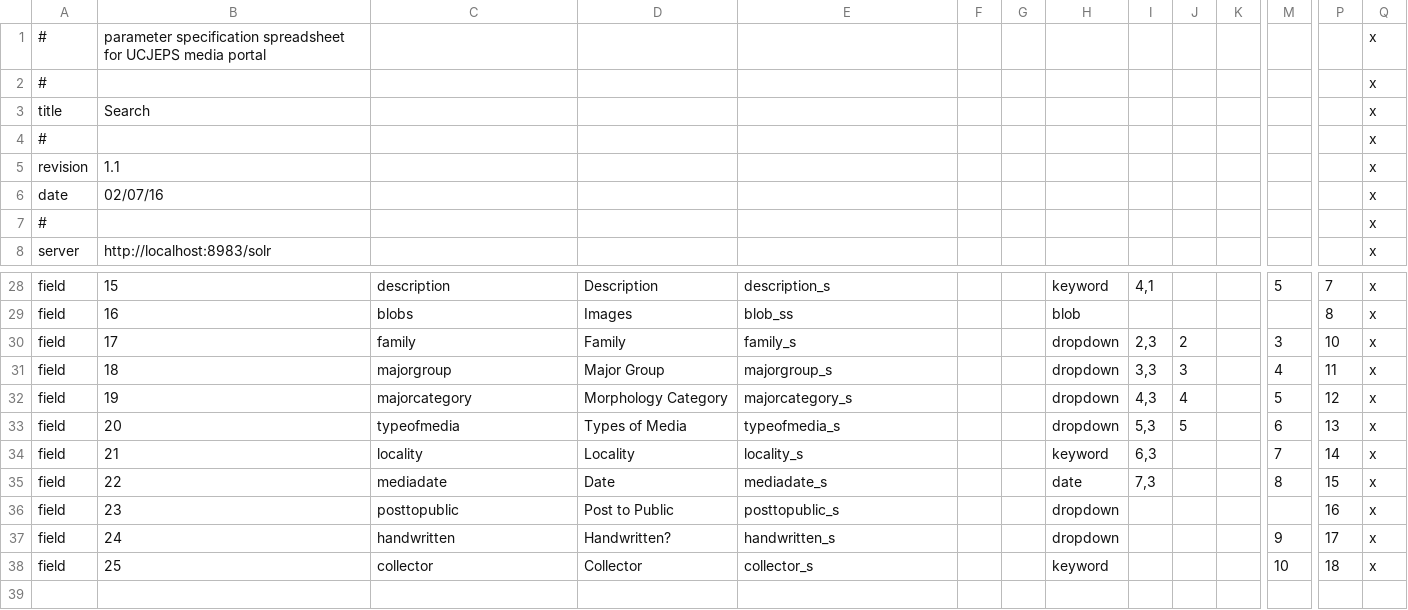
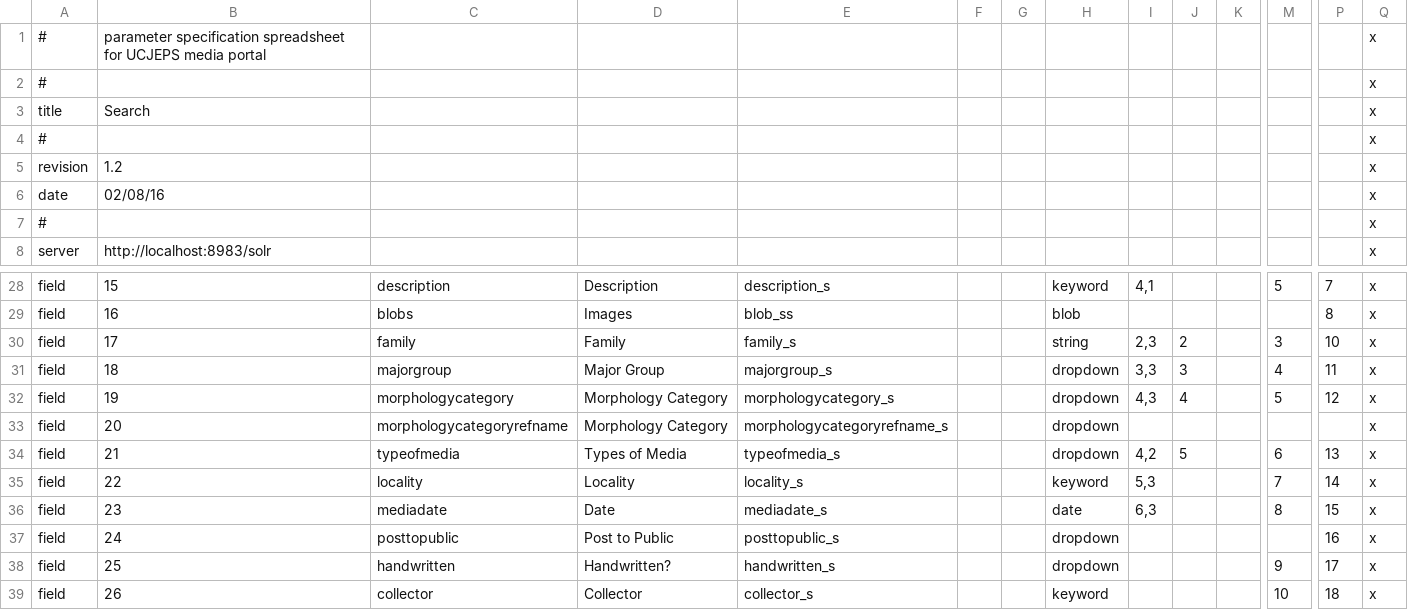
Before and after one commit to cspace-deployment/django_example_config, a CSV file: ucjeps/ucjepsmediaparms.csv, drawn as a sheet; only a part is shown, gaps mark what is left out; addresses are those after the commit; rows hold the shown columns only; the diff names each change by its address in the sheet, - before the commit and + after, or states it on an @@ line.

Commit message:
UCJEPS-614: revisions to layout of forms and fields

```diff
--- a/ucjeps/ucjepsmediaparms.csv
+++ b/ucjeps/ucjepsmediaparms.csv
-B5: 1.1
+B5: 1.2
-B6: 02/07/16
+B6: 02/08/16
-H30: dropdown
+H30: string
-C32: majorcategory
+C32: morphologycategory
-E32: majorcategory_s
+E32: morphologycategory_s
-C33: typeofmedia
+C33: morphologycategoryrefname
-D33: Types of Media
+D33: Morphology Category
-E33: typeofmedia_s
+E33: morphologycategoryrefname_s
-I33: 5,3
+I33: (empty)
-J33: 5
+J33: (empty)
-M33: 6
+M33: (empty)
-P33: 13
+P33: (empty)
+row 34: field | 21 | typeofmedia | Types of Media | typeofmedia_s |  |  | dropdown | 4,2 | 5 |  | 6 | 13 | x
-B35: 21
+B35: 22
-I35: 6,3
+I35: 5,3
-B36: 22
+B36: 23
-I36: 7,3
+I36: 6,3
-B37: 23
+B37: 24
-B38: 24
+B38: 25
-B39: 25
+B39: 26
```
